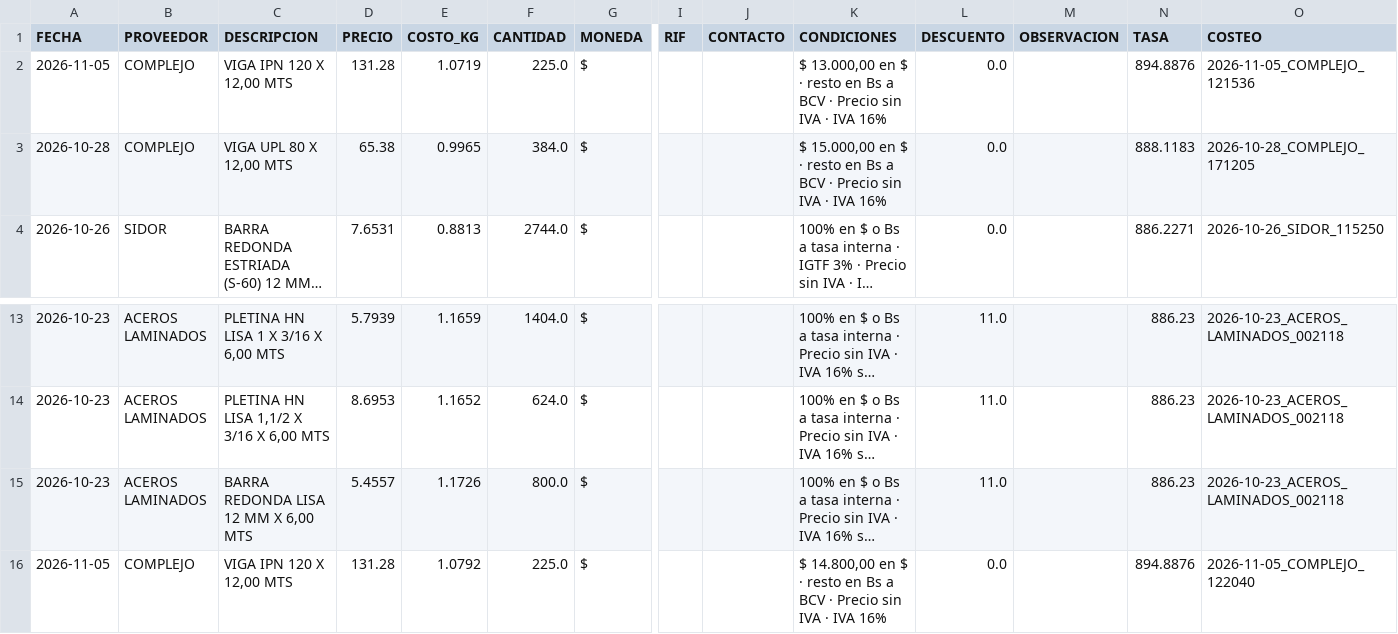
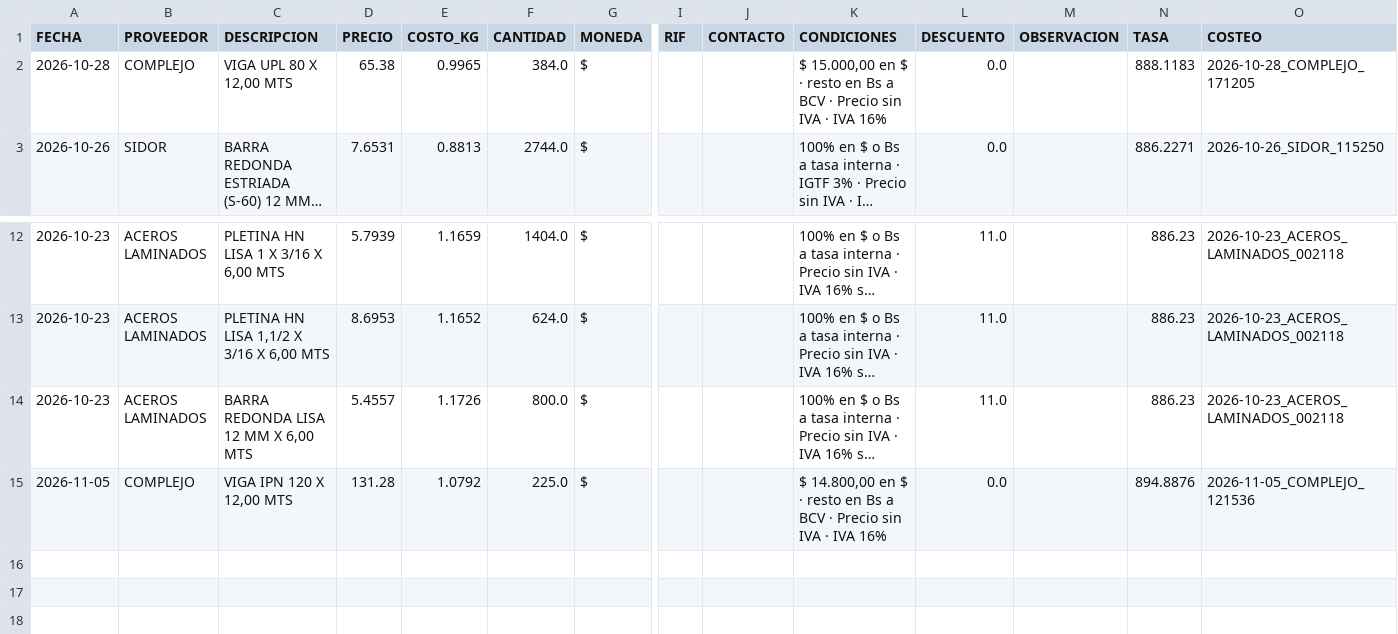
Before and after one commit to Aryana-ia/costeo-compras, a CSV file: data/historial.csv, drawn as a sheet; only a part is shown, gaps mark what is left out; long unchanged cells end in …; removed rows and columns are numbered as before the commit, all else as after; rows hold the shown columns only; the diff names each change by its address in the sheet, - before the commit and + after, or states it on an @@ line.

Commit message:
Costeo 2026-11-05_COMPLEJO_121536

```diff
--- a/data/historial.csv
+++ b/data/historial.csv
-row 2: 2026-11-05 | COMPLEJO | VIGA IPN 120 X 12,00 MTS | 131.28 | 1.0719 | 225.0 | $ |  |  | $ 13.000,00 en $ · resto en Bs a BCV · Precio sin IVA · IVA 16% | 0.0 |  | 894.8876 | 2026-11-05_COMPLEJO_121536
-O15 (COSTEO): 2026-11-05_COMPLEJO_122040
+O15 (COSTEO): 2026-11-05_COMPLEJO_121536
```
